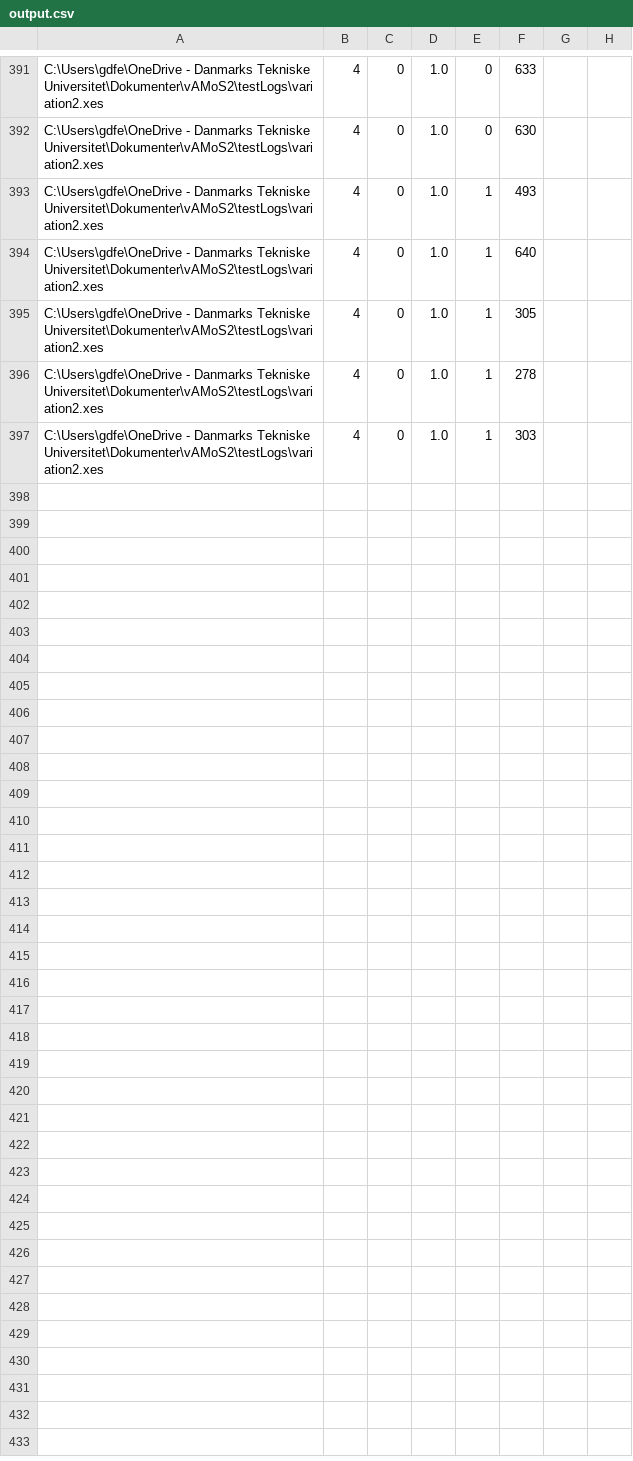
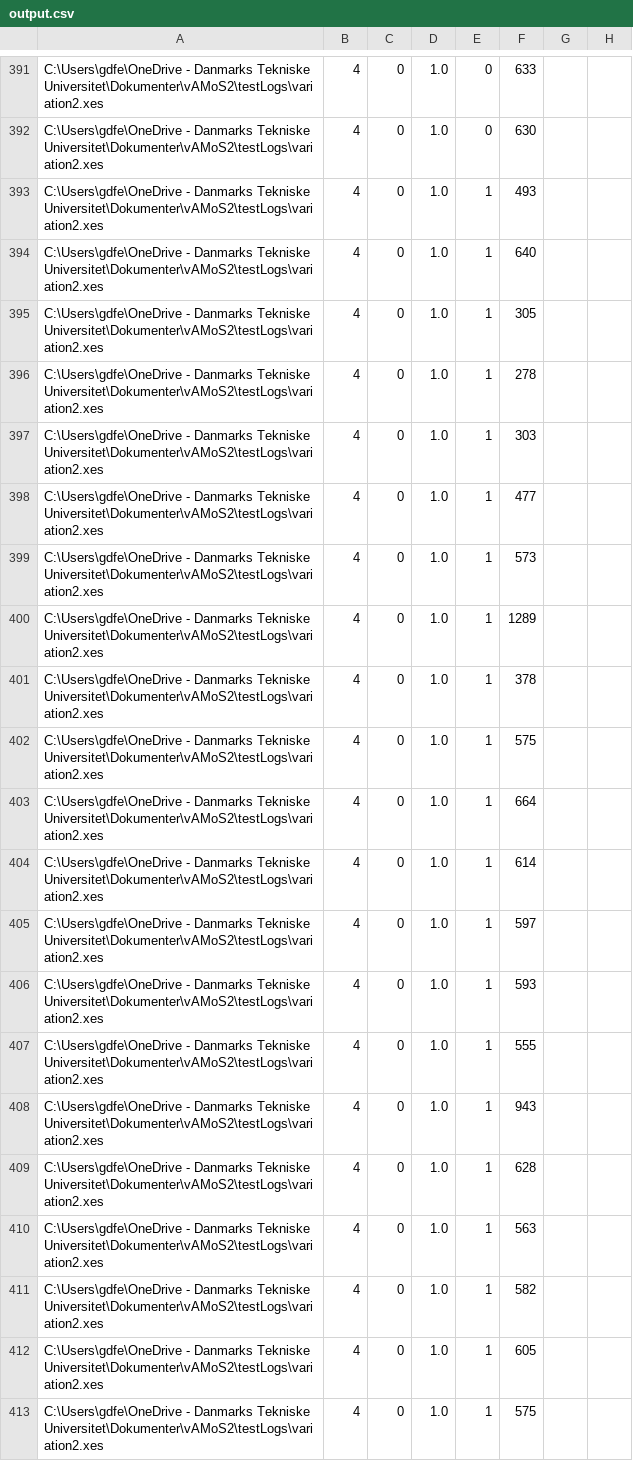
Before and after one commit to gemmadifederico/Cvamos, a CSV file: output.csv, drawn as a sheet; only a part is shown, gaps mark what is left out.

```diff
--- a/output.csv
+++ b/output.csv
@@ -397 +397,17 @@
 "C:\Users\gdfe\OneDrive - Danmarks Tekniske Universitet\Dokumenter\vAMoS2\testLogs\variation2.xes","4","0","1.0","1","303"
+"C:\Users\gdfe\OneDrive - Danmarks Tekniske Universitet\Dokumenter\vAMoS2\testLogs\variation2.xes","4","0","1.0","1","477"
+"C:\Users\gdfe\OneDrive - Danmarks Tekniske Universitet\Dokumenter\vAMoS2\testLogs\variation2.xes","4","0","1.0","1","573"
+"C:\Users\gdfe\OneDrive - Danmarks Tekniske Universitet\Dokumenter\vAMoS2\testLogs\variation2.xes","4","0","1.0","1","1289"
+"C:\Users\gdfe\OneDrive - Danmarks Tekniske Universitet\Dokumenter\vAMoS2\testLogs\variation2.xes","4","0","1.0","1","378"
+"C:\Users\gdfe\OneDrive - Danmarks Tekniske Universitet\Dokumenter\vAMoS2\testLogs\variation2.xes","4","0","1.0","1","575"
+"C:\Users\gdfe\OneDrive - Danmarks Tekniske Universitet\Dokumenter\vAMoS2\testLogs\variation2.xes","4","0","1.0","1","664"
+"C:\Users\gdfe\OneDrive - Danmarks Tekniske Universitet\Dokumenter\vAMoS2\testLogs\variation2.xes","4","0","1.0","1","614"
+"C:\Users\gdfe\OneDrive - Danmarks Tekniske Universitet\Dokumenter\vAMoS2\testLogs\variation2.xes","4","0","1.0","1","597"
+"C:\Users\gdfe\OneDrive - Danmarks Tekniske Universitet\Dokumenter\vAMoS2\testLogs\variation2.xes","4","0","1.0","1","593"
+"C:\Users\gdfe\OneDrive - Danmarks Tekniske Universitet\Dokumenter\vAMoS2\testLogs\variation2.xes","4","0","1.0","1","555"
+"C:\Users\gdfe\OneDrive - Danmarks Tekniske Universitet\Dokumenter\vAMoS2\testLogs\variation2.xes","4","0","1.0","1","943"
+"C:\Users\gdfe\OneDrive - Danmarks Tekniske Universitet\Dokumenter\vAMoS2\testLogs\variation2.xes","4","0","1.0","1","628"
+"C:\Users\gdfe\OneDrive - Danmarks Tekniske Universitet\Dokumenter\vAMoS2\testLogs\variation2.xes","4","0","1.0","1","563"
+"C:\Users\gdfe\OneDrive - Danmarks Tekniske Universitet\Dokumenter\vAMoS2\testLogs\variation2.xes","4","0","1.0","1","582"
+"C:\Users\gdfe\OneDrive - Danmarks Tekniske Universitet\Dokumenter\vAMoS2\testLogs\variation2.xes","4","0","1.0","1","605"
+"C:\Users\gdfe\OneDrive - Danmarks Tekniske Universitet\Dokumenter\vAMoS2\testLogs\variation2.xes","4","0","1.0","1","575"
```
Also changed, not shown: 9 other files.
